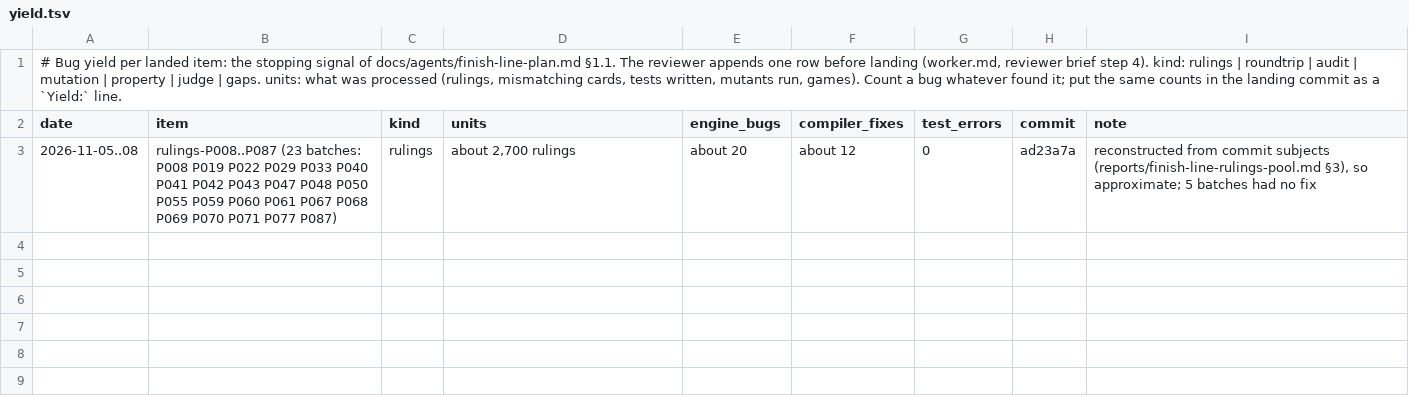
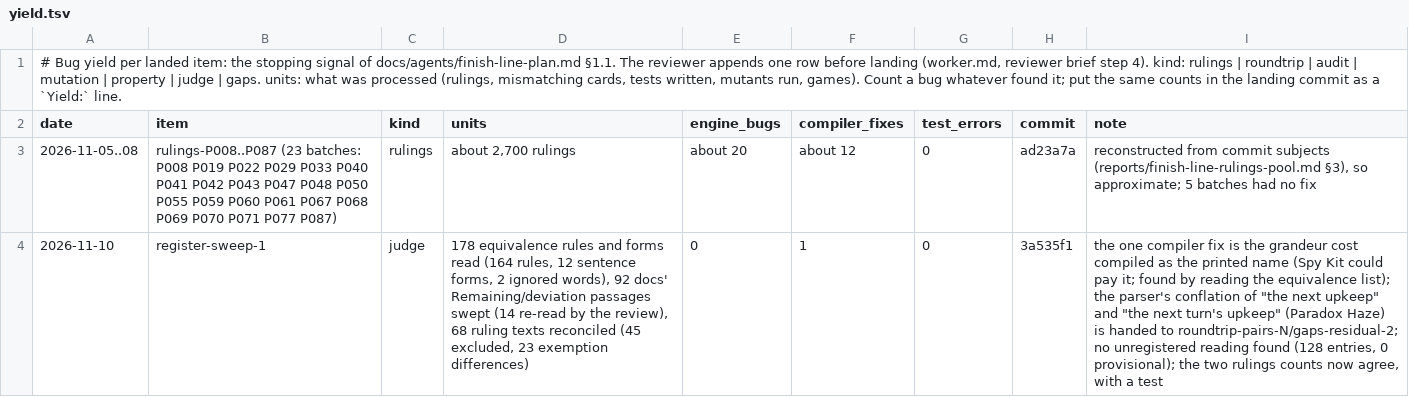
Before and after one commit to morvor/mtg-sim, a TSV file: docs/agents/yield.tsv, drawn as a sheet; the diff names each change by its address in the sheet, - before the commit and + after, or states it on an @@ line.

```diff
--- a/docs/agents/yield.tsv
+++ b/docs/agents/yield.tsv
+row 4: 2026-11-10 | register-sweep-1 | judge | 178 equivalence rules and forms read (164 rules, 12 sentence forms, 2 ignored words), 92 docs' Remaining/deviation passages swept (14 re-read by the review), 68 ruling texts reconciled (45 excluded, 23 exemption differences) | 0 | 1 | 0 | 3a535f1 | the one compiler fix is the grandeur cost compiled as the printed name (Spy Kit could pay it; found by reading the equivalence list); the parser's conflation of "the next upkeep" and "the next turn's upkeep" (Paradox Haze) is handed to roundtrip-pairs-N/gaps-residual-2; no unregistered reading found (128 entries, 0 provisional); the two rulings counts now agree, with a test
```
Also changed, not shown: 2 other files.
